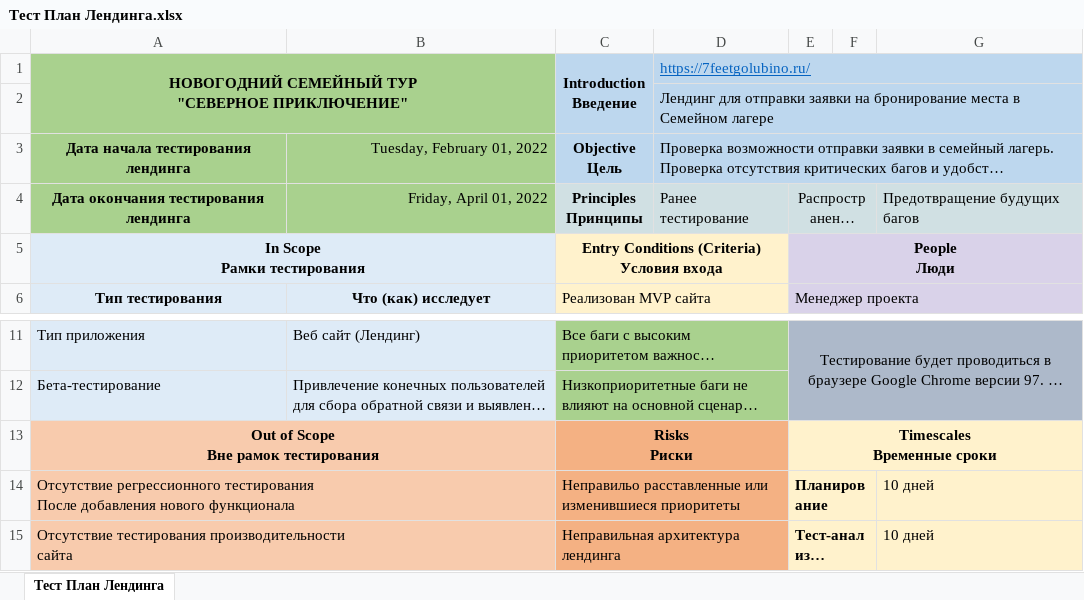
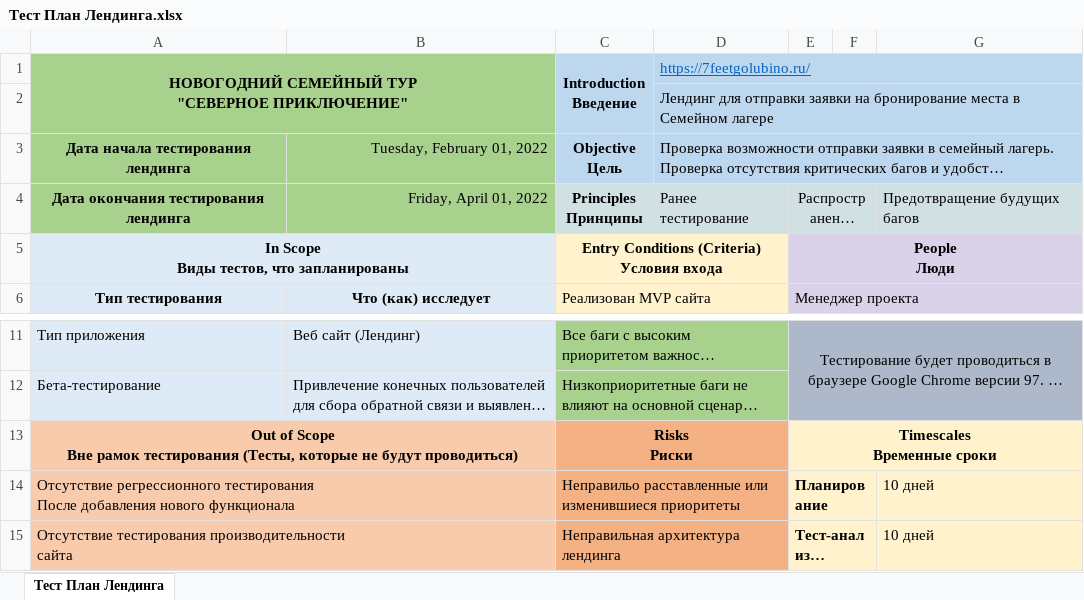
Before and after one commit to Kolonin-Gleb/Testing-automatization, an Excel workbook: College lectures/Тест План Лендинга.xlsx, sheet Тест План Лендинга, drawn as a sheet; only a part is shown, gaps mark what is left out; long unchanged cells end in …; values as stored, in another font and other column widths than the file's, no borders; ↵ is a line break in a cell; the diff names each change by its address in the sheet, - before the commit and + after, or states it on an @@ line.

```diff
--- a/College lectures/Тест План Лендинга.xlsx (sheet Тест План Лендинга)
+++ b/College lectures/Тест План Лендинга.xlsx (sheet Тест План Лендинга)
-A5: In Scope ↵ Рамки тестирования
+A5: In Scope ↵ Виды тестов, что запланированы
-A13: …рамок тестирования
+A13: …рамок тестирования (Тесты, которые не будут проводиться)
```
Also changed, not shown: 1 other file.
